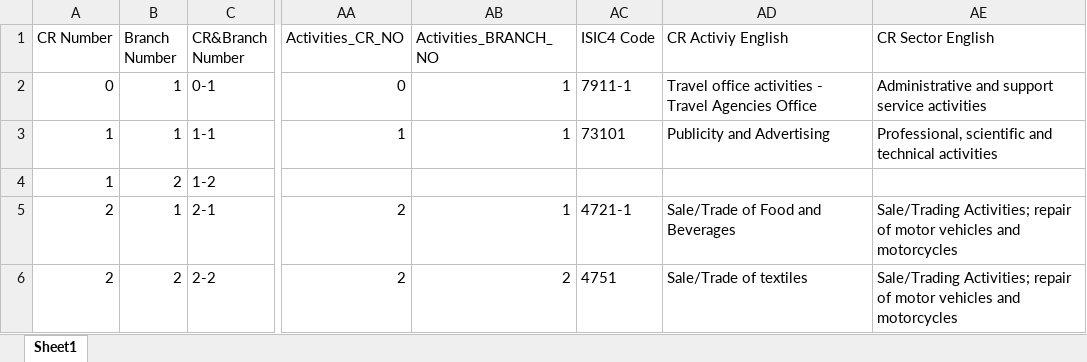
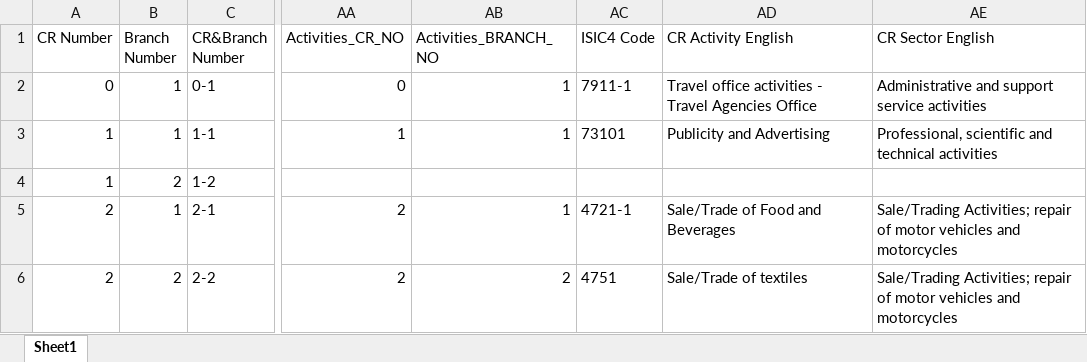
Before and after one commit to AhmedAlQuyim/crdash, an Excel workbook: CR Sample DB.xlsx, sheet Sheet1, drawn as a sheet; only a part is shown, gaps mark what is left out; values as stored, in another font and other column widths than the file's, no borders; the diff names each change by its address in the sheet, - before the commit and + after, or states it on an @@ line.

Commit message:
Add files via upload

```diff
--- a/CR Sample DB.xlsx (sheet Sheet1)
+++ b/CR Sample DB.xlsx (sheet Sheet1)
-AD1: CR Activiy English
+AD1: CR Activity English
```
